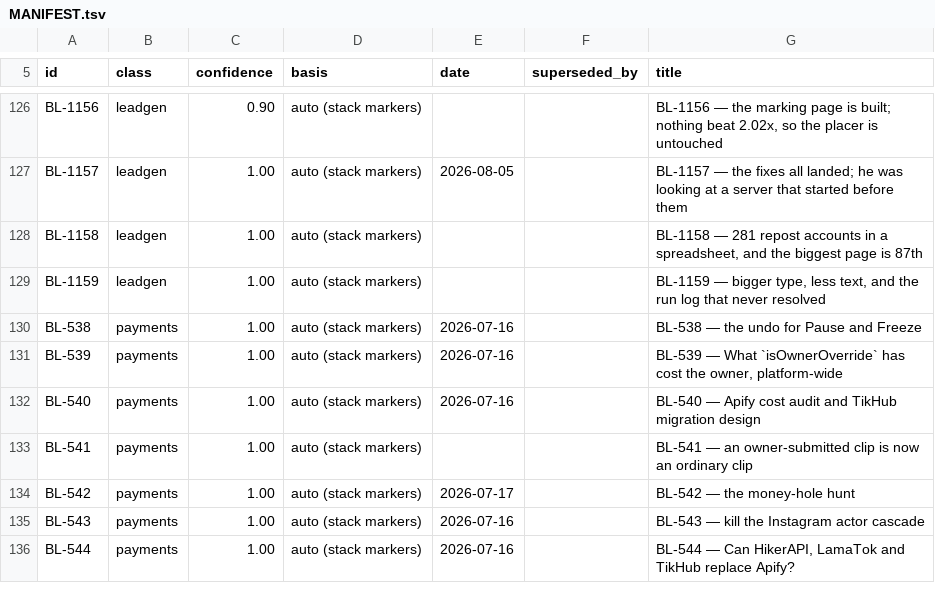
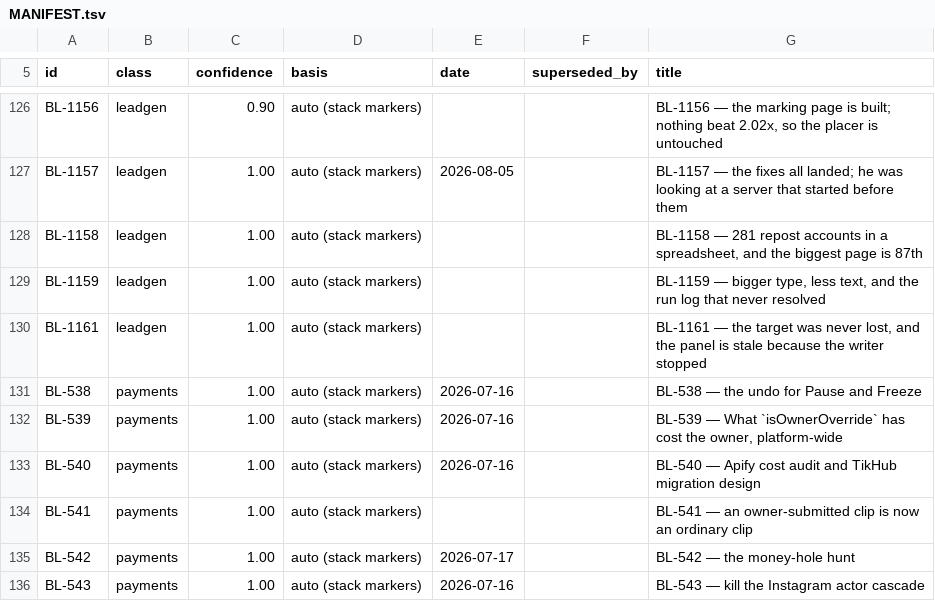
Before and after one commit to ilenader/clippershq-reports, a TSV file: MANIFEST.tsv, drawn as a sheet; only a part is shown, gaps mark what is left out; the shorter side is filled out with more unchanged rows.

Commit message:
BL-1161: the target was never lost -- the denominator is the seed pool, and the panel is stale because the writer stopped

```diff
--- a/MANIFEST.tsv
+++ b/MANIFEST.tsv
@@ -129,2 +129,3 @@ BL-1158	leadgen	1.00	auto (stack markers)			BL-1158 — 281 repost accounts in a
 BL-1159	leadgen	1.00	auto (stack markers)			BL-1159 — bigger type, less text, and the run log that never resolved
+BL-1161	leadgen	1.00	auto (stack markers)			BL-1161 — the target was never lost, and the panel is stale because the writer stopped
 BL-538	payments	1.00	auto (stack markers)	2026-07-16		BL-538 — the undo for Pause and Freeze
```
Also changed, not shown: 1 other file.
